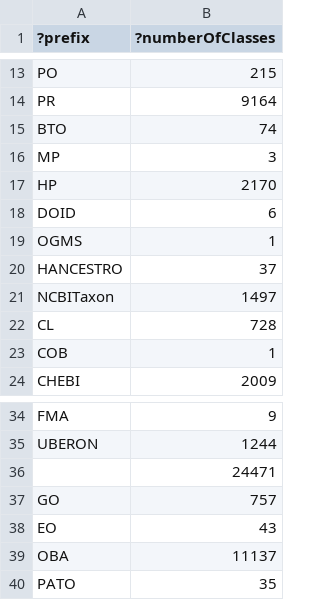
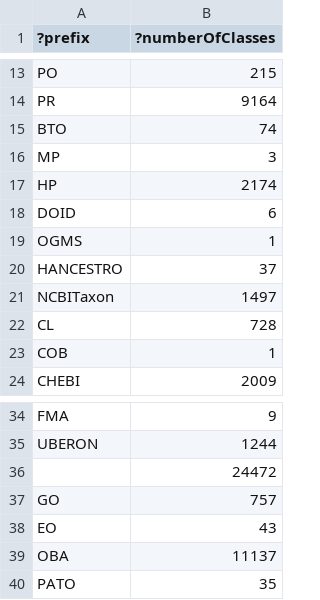
Before and after one commit to EBISPOT/efo, a TSV file: src/ontology/reports/class-count-by-prefix.tsv, drawn as a sheet; only a part is shown, gaps mark what is left out.

```diff
--- a/src/ontology/reports/class-count-by-prefix.tsv
+++ b/src/ontology/reports/class-count-by-prefix.tsv
@@ -16,3 +16,3 @@
 "MP"	3
-"HP"	2170
+"HP"	2174
 "DOID"	6
@@ -35,3 +35,3 @@
 "UBERON"	1244
-""	24471
+""	24472
 "GO"	757
```
Also changed, not shown: src/templates/subclasses.csv, 6 other files.
